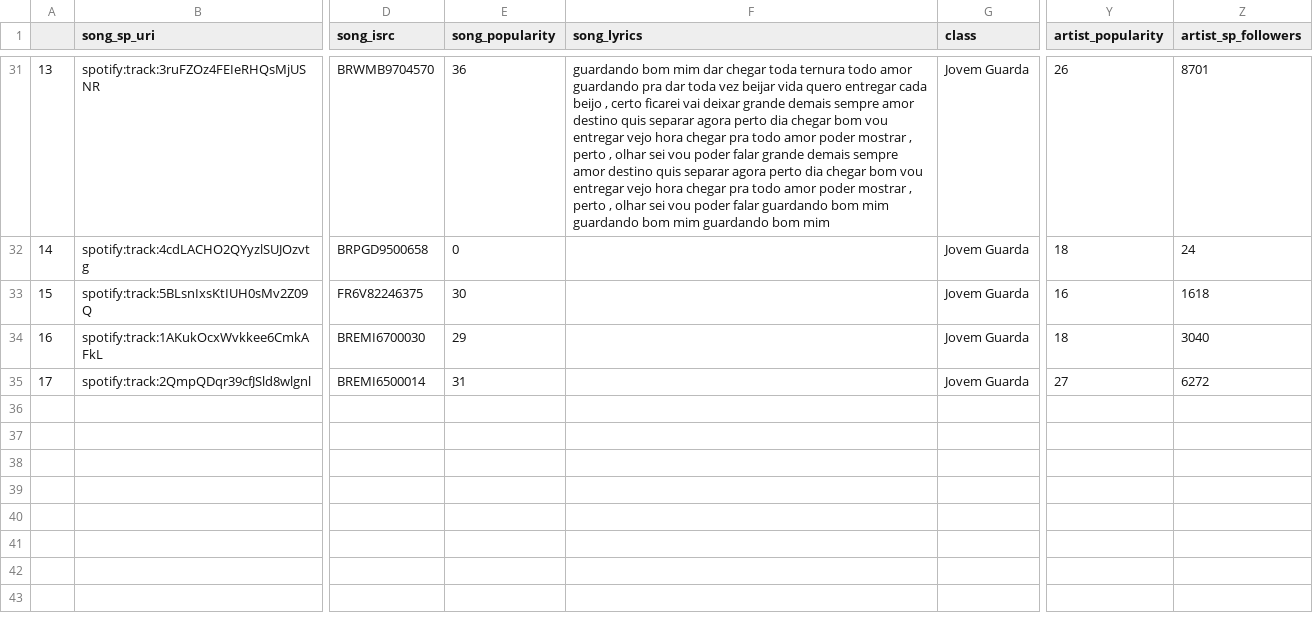
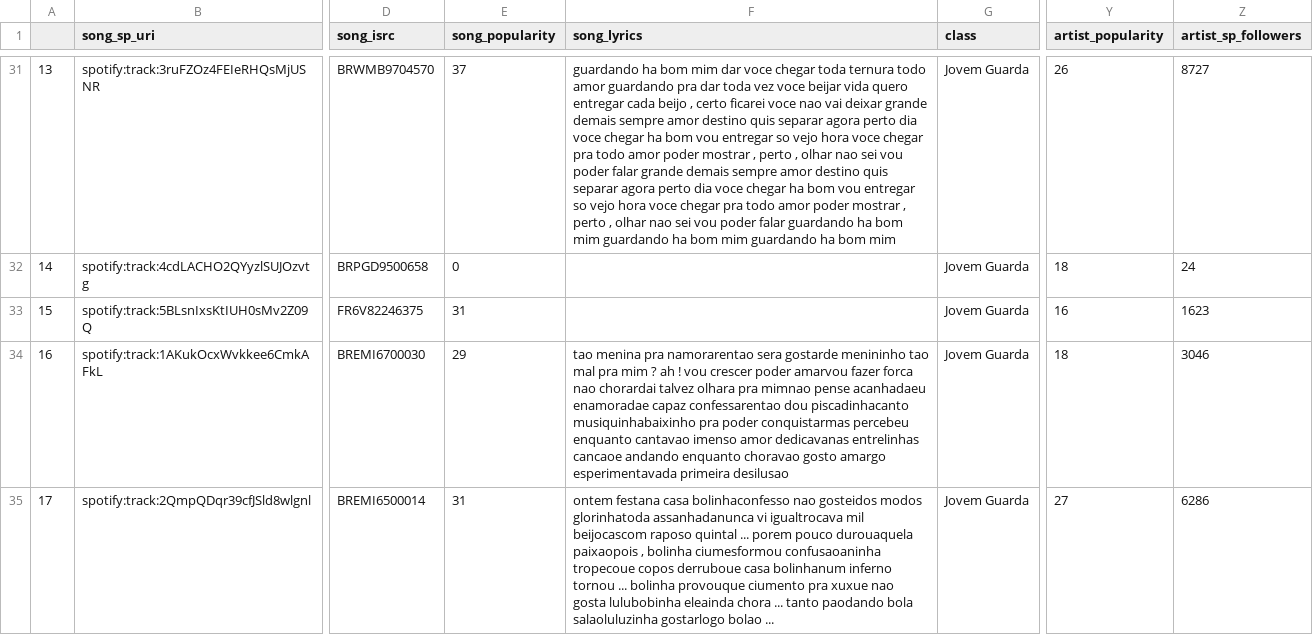
Before and after one commit to gabrielsaruhashi/BrazilSpeaks, a CSV file: brz_dictatorship.csv, drawn as a sheet; only a part is shown, gaps mark what is left out; the diff covers the shown part only; the diff names each change by its address in the sheet, - before the commit and + after, or states it on an @@ line.

```diff
--- a/brz_dictatorship.csv
+++ b/brz_dictatorship.csv
-E31 (song_popularity): 36
+E31 (song_popularity): 37
-F31 (song_lyrics): guardando bom mim dar chegar toda ternura todo amor guardando pra dar toda vez beijar vida quero entregar cada beijo , certo ficarei vai deixar grande demais sempre amor destino quis separar agora perto dia chegar bom vou entregar vejo hora chegar pra todo amor poder mostrar , perto , olhar sei vou poder falar grande demais sempre amor destino quis separar agora perto dia chegar bom vou entregar vejo hora chegar pra todo amor poder mostrar , perto , olhar sei vou poder falar guardando bom mim guardando bom mim guardando bom mim
+F31 (song_lyrics): guardando ha bom mim dar voce chegar toda ternura todo amor guardando pra dar toda vez voce beijar vida quero entregar cada beijo , certo ficarei voce nao vai deixar grande demais sempre amor destino quis separar agora perto dia voce chegar ha bom vou entregar so vejo hora voce chegar pra todo amor poder mostrar , perto , olhar nao sei vou poder falar grande demais sempre amor destino quis separar agora perto dia voce chegar ha bom vou entregar so vejo hora voce chegar pra todo amor poder mostrar , perto , olhar nao sei vou poder falar guardando ha bom mim guardando ha bom mim guardando ha bom mim
-Z31 (artist_sp_followers): 8701
+Z31 (artist_sp_followers): 8727
-E33 (song_popularity): 30
+E33 (song_popularity): 31
-Z33 (artist_sp_followers): 1618
+Z33 (artist_sp_followers): 1623
-F34 (song_lyrics): (empty)
+F34 (song_lyrics): tao menina pra namorarentao sera gostarde menininho tao mal pra mim ? ah ! vou crescer poder amarvou fazer forca nao chorardai talvez olhara pra mimnao pense acanhadaeu enamoradae capaz confessarentao dou piscadinhacanto musiquinhabaixinho pra poder conquistarmas percebeu enquanto cantavao imenso amor dedicavanas entrelinhas cancaoe andando enquanto choravao gosto amargo esperimentavada primeira desilusao
-Z34 (artist_sp_followers): 3040
+Z34 (artist_sp_followers): 3046
-F35 (song_lyrics): (empty)
+F35 (song_lyrics): ontem festana casa bolinhaconfesso nao gosteidos modos glorinhatoda assanhadanunca vi igualtrocava mil beijocascom raposo quintal ... porem pouco durouaquela paixaopois , bolinha ciumesformou confusaoaninha tropecoue copos derruboue casa bolinhanum inferno tornou ... bolinha provouque ciumento pra xuxue nao gosta lulubobinha eleainda chora ... tanto paodando bola salaoluluzinha gostarlogo bolao ...
-Z35 (artist_sp_followers): 6272
+Z35 (artist_sp_followers): 6286
```
Also changed, not shown: 66 edited cells elsewhere in this file, jovem_guarda.csv, protest.csv, 7 other files.
